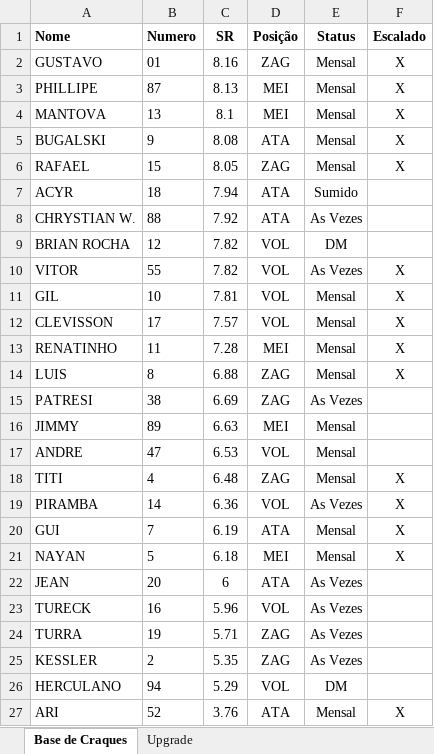
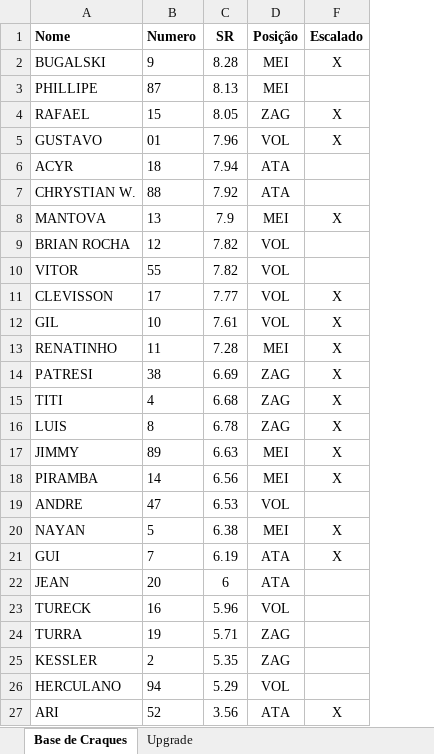
Before and after one commit to reinatinho/futeletrica, an Excel workbook: futeletrica.xlsx, sheet Base de Craques, drawn as a sheet; values as stored, in another font and other column widths than the file's, no borders; removed rows and columns are numbered as before the commit, all else as after; the diff names each change by its address in the sheet, - before the commit and + after, or states it on an @@ line.

Commit message:
Atualizando dia 04/03

```diff
--- a/futeletrica.xlsx (sheet Base de Craques)
+++ b/futeletrica.xlsx (sheet Base de Craques)
@@ column E (Status) hidden, row 3: Mensal; rows 6-10: Mensal | Sumido | As Vezes | DM | As Vezes; rows 12-13: Mensal | Mensal; rows 15-17: As Vezes | Mensal | Mensal; row 20: Mensal; rows 22-27: As Vezes | As Vezes | As Vezes | As Vezes | DM | Mensal @@
-row 2: GUSTAVO | 01 | 8.16 | ZAG | Mensal | X
+row 2: BUGALSKI | 9 | 8.28 | MEI | X
-F3 (Escalado): X
+F3 (Escalado): (empty)
-row 4: MANTOVA | 13 | 8.1 | MEI | Mensal | X
-row 5: BUGALSKI | 9 | 8.08 | ATA | Mensal | X
+row 5: GUSTAVO | 01 | 7.96 | VOL | X
+row 8: MANTOVA | 13 | 7.9 | MEI | X
-F10 (Escalado): X
+F10 (Escalado): (empty)
-row 11: GIL | 10 | 7.81 | VOL | Mensal | X
-C11 (SR): 7.57
+C11 (SR): 7.77
+row 12: GIL | 10 | 7.61 | VOL | X
-row 14: LUIS | 8 | 6.88 | ZAG | Mensal | X
-F14 (Escalado): (empty)
+F14 (Escalado): X
+row 15: TITI | 4 | 6.68 | ZAG | X
+row 16: LUIS | 8 | 6.78 | ZAG | X
-F17 (Escalado): (empty)
+F17 (Escalado): X
+row 18: PIRAMBA | 14 | 6.56 | MEI | X
-row 18: TITI | 4 | 6.48 | ZAG | Mensal | X
-row 19: PIRAMBA | 14 | 6.36 | VOL | As Vezes | X
+row 20: NAYAN | 5 | 6.38 | MEI | X
-row 21: NAYAN | 5 | 6.18 | MEI | Mensal | X
-C27 (SR): 3.76
+C27 (SR): 3.56
```
Also changed, not shown: sheet Upgrade, formulas that keep their value.
